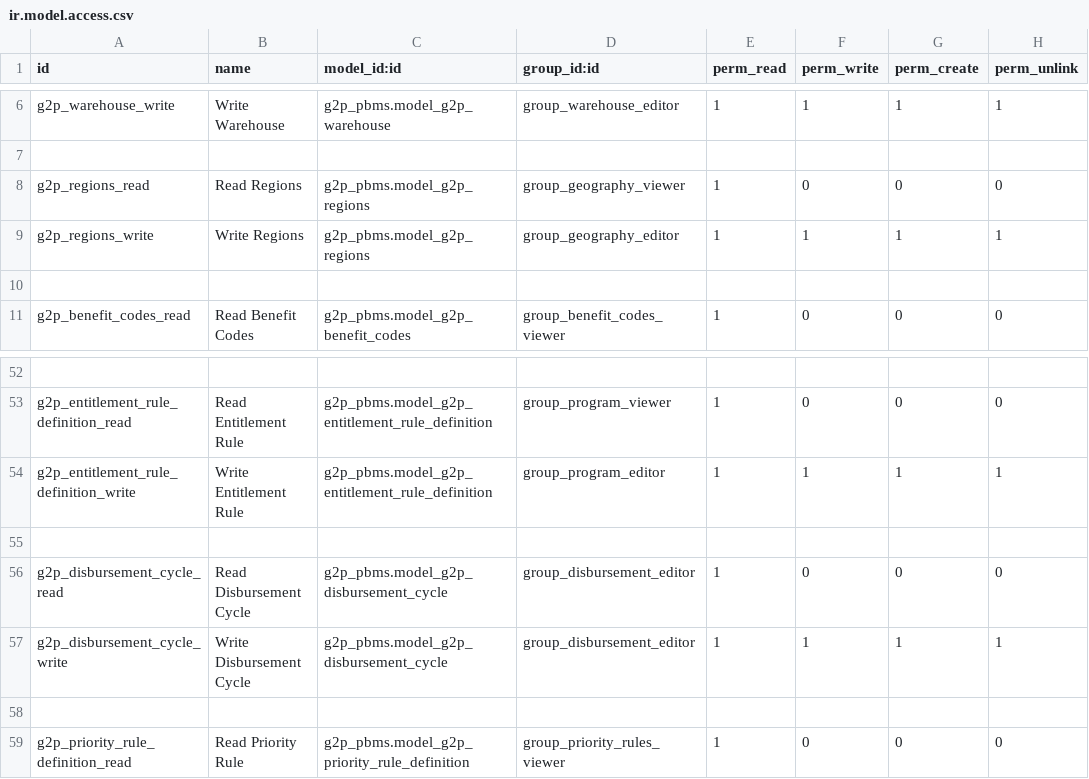
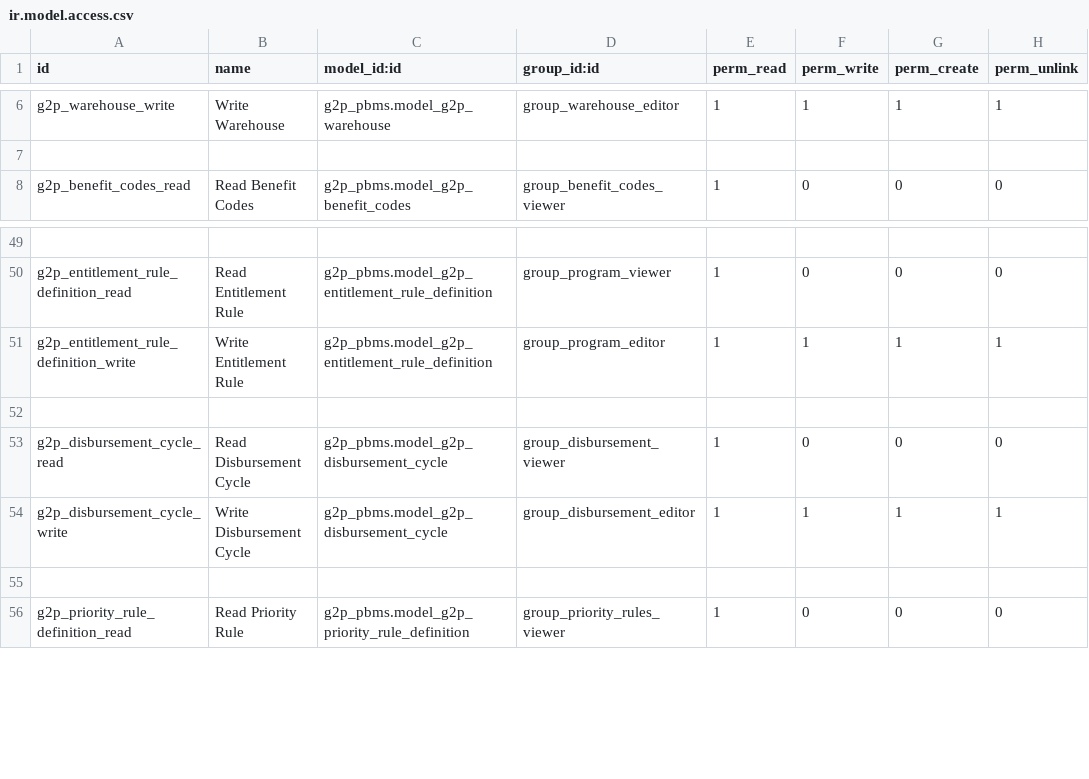
Before and after one commit to Saraswathik734/openg2p_zanzibar_custom_addons, a CSV file: g2p_pbms/security/ir.model.access.csv, drawn as a sheet; only a part is shown, gaps mark what is left out.

Commit message:
fix: remove unused regions model, update security access and static for geography model views

```diff
--- a/g2p_pbms/security/ir.model.access.csv
+++ b/g2p_pbms/security/ir.model.access.csv
@@ -7,5 +7,2 @@ g2p_warehouse_write,Write Warehouse,g2p_pbms.model_g2p_warehouse,group_warehouse
 
-g2p_regions_read,Read Regions,g2p_pbms.model_g2p_regions,group_geography_viewer,1,0,0,0
-g2p_regions_write,Write Regions,g2p_pbms.model_g2p_regions,group_geography_editor,1,1,1,1
-
 g2p_benefit_codes_read,Read Benefit Codes,g2p_pbms.model_g2p_benefit_codes,group_benefit_codes_viewer,1,0,0,0
@@ -55,3 +52,3 @@ g2p_entitlement_rule_definition_write,Write Entitlement Rule,g2p_pbms.model_g2p_
 
-g2p_disbursement_cycle_read,Read Disbursement Cycle,g2p_pbms.model_g2p_disbursement_cycle,group_disbursement_editor,1,0,0,0
+g2p_disbursement_cycle_read,Read Disbursement Cycle,g2p_pbms.model_g2p_disbursement_cycle,group_disbursement_viewer,1,0,0,0
 g2p_disbursement_cycle_write,Write Disbursement Cycle,g2p_pbms.model_g2p_disbursement_cycle,group_disbursement_editor,1,1,1,1
```
Also changed, not shown: 5 other files.
